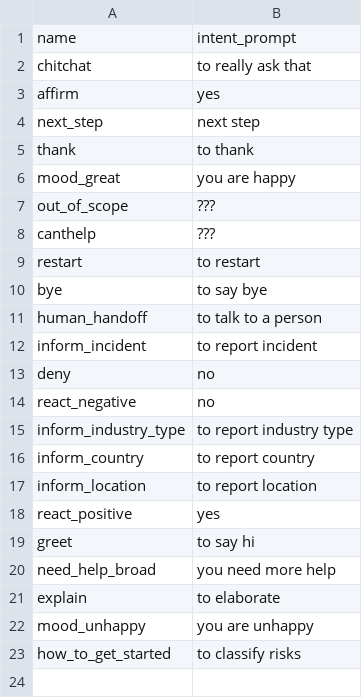
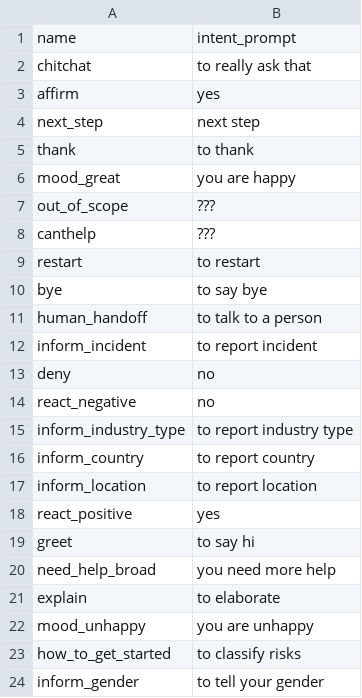
Before and after one commit to nileshvirkud/rasa, a CSV file: safebot/actions/intent_mapping.csv, drawn as a sheet.

```diff
--- a/safebot/actions/intent_mapping.csv
+++ b/safebot/actions/intent_mapping.csv
@@ -23 +23,2 @@ mood_unhappy, you are unhappy
 how_to_get_started, to classify risks
+inform_gender, to tell your gender
```
Also changed, not shown: 5 other files.
